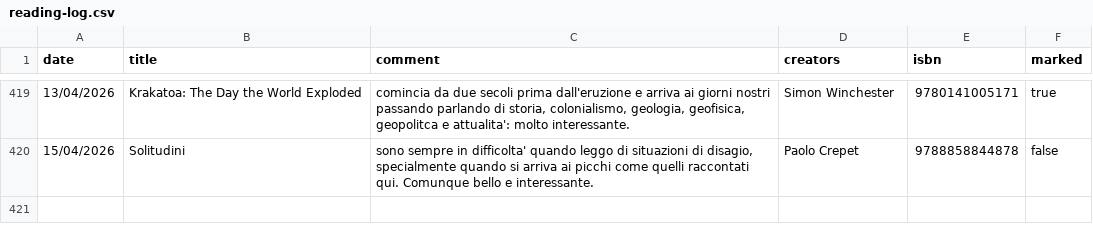
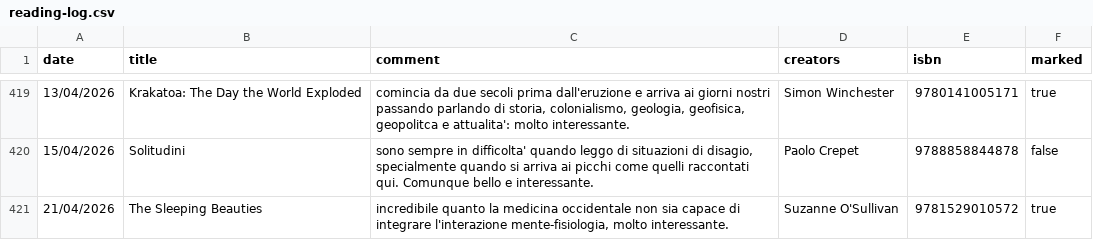
Before and after one commit to andreaiacono/books, a CSV file: data/reading-log.csv, drawn as a sheet; only a part is shown, gaps mark what is left out.

Commit message:
log: The Sleeping Beauties

```diff
--- a/data/reading-log.csv
+++ b/data/reading-log.csv
@@ -420 +420,2 @@
 "15/04/2026","Solitudini","sono sempre in difficolta' quando leggo di situazioni di disagio, specialmente quando si arriva ai picchi come quelli raccontati qui. Comunque bello e interessante.","Paolo Crepet","9788858844878","false"
+"21/04/2026","The Sleeping Beauties","incredibile quanto la medicina occidentale non sia capace di integrare l'interazione mente-fisiologia, molto interessante.","Suzanne O'Sullivan","9781529010572","true"
```
